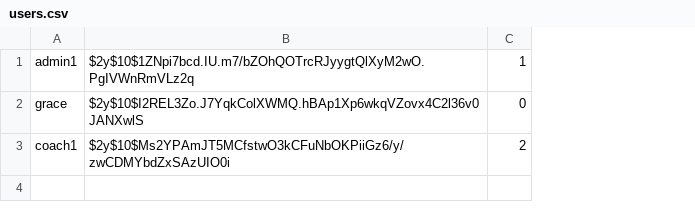
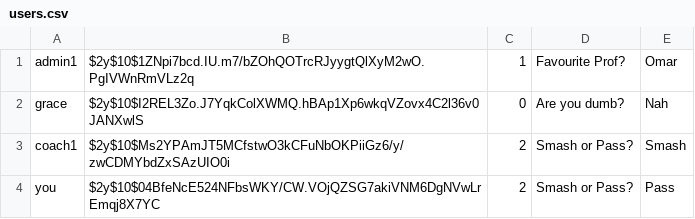
Before and after one commit to Stewb007/CoolYogaApp, a CSV file: users.csv, drawn as a sheet; the diff names each change by its address in the sheet, - before the commit and + after, or states it on an @@ line.

Commit message:
Update users.csv

```diff
--- a/users.csv
+++ b/users.csv
+column D, rows 1-3: Favourite Prof? | Are you dumb? | Smash or Pass?
+column E, rows 1-3: Omar | Nah | Smash
+row 4: you | $2y$10$04BfeNcE524NFbsWKY/CW.VOjQZSG7akiVNM6DgNVwLrEmqj8X7YC | 2 | Smash or Pass? | Pass
```
